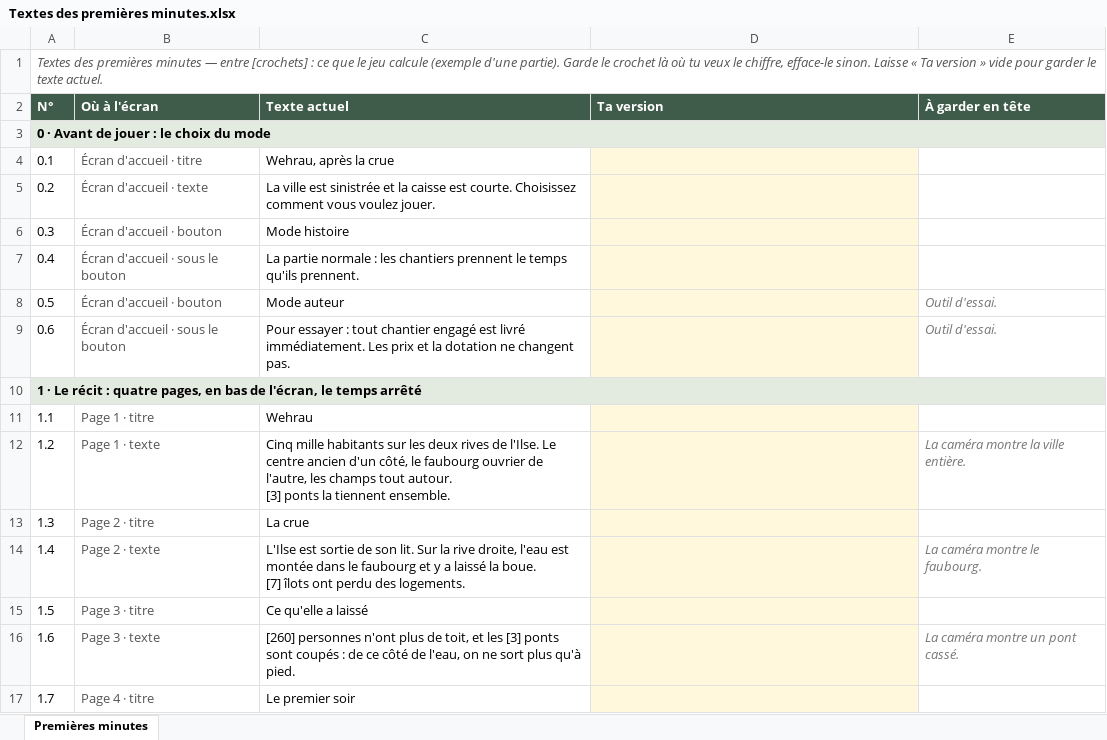
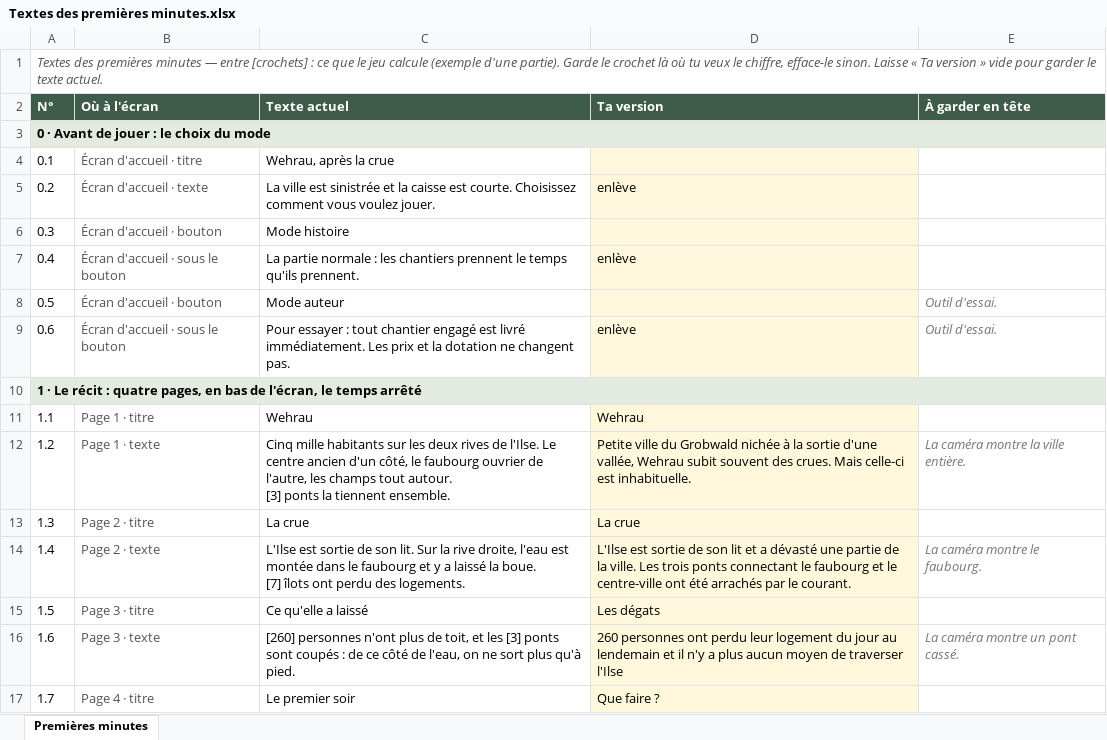
Before and after one commit to jan917-byte/city-builder, an Excel workbook: Prototype/Textes des premières minutes.xlsx, sheet Premières minutes, drawn as a sheet; only a part is shown; values as stored, in another font and other column widths than the file's, no borders; the diff covers the shown part only; the diff names each change by its address in the sheet, - before the commit and + after, or states it on an @@ line.

```diff
--- a/Prototype/Textes des premières minutes.xlsx (sheet Premières minutes)
+++ b/Prototype/Textes des premières minutes.xlsx (sheet Premières minutes)
-D5 (Ta version): (empty)
+D5 (Ta version): enlève
-D7 (Ta version): (empty)
+D7 (Ta version): enlève
-D9 (Ta version): (empty)
+D9 (Ta version): enlève
-D11 (Ta version): (empty)
+D11 (Ta version): Wehrau
-D12 (Ta version): (empty)
+D12 (Ta version): Petite ville du Grobwald nichée à la sortie d'une vallée, Wehrau subit souvent des crues. Mais celle-ci est inhabituelle.
-D13 (Ta version): (empty)
+D13 (Ta version): La crue
-D14 (Ta version): (empty)
+D14 (Ta version): L'Ilse est sortie de son lit et a dévasté une partie de la ville. Les trois ponts connectant le faubourg et le centre-ville ont été arrachés par le courant.
-D15 (Ta version): (empty)
+D15 (Ta version): Les dégats
-D16 (Ta version): (empty)
+D16 (Ta version): 260 personnes ont perdu leur logement du jour au lendemain et il n'y a plus aucun moyen de traverser l'Ilse
-D17 (Ta version): (empty)
+D17 (Ta version): Que faire ?
```
Also changed, not shown: 8 edited cells elsewhere in this sheet.
